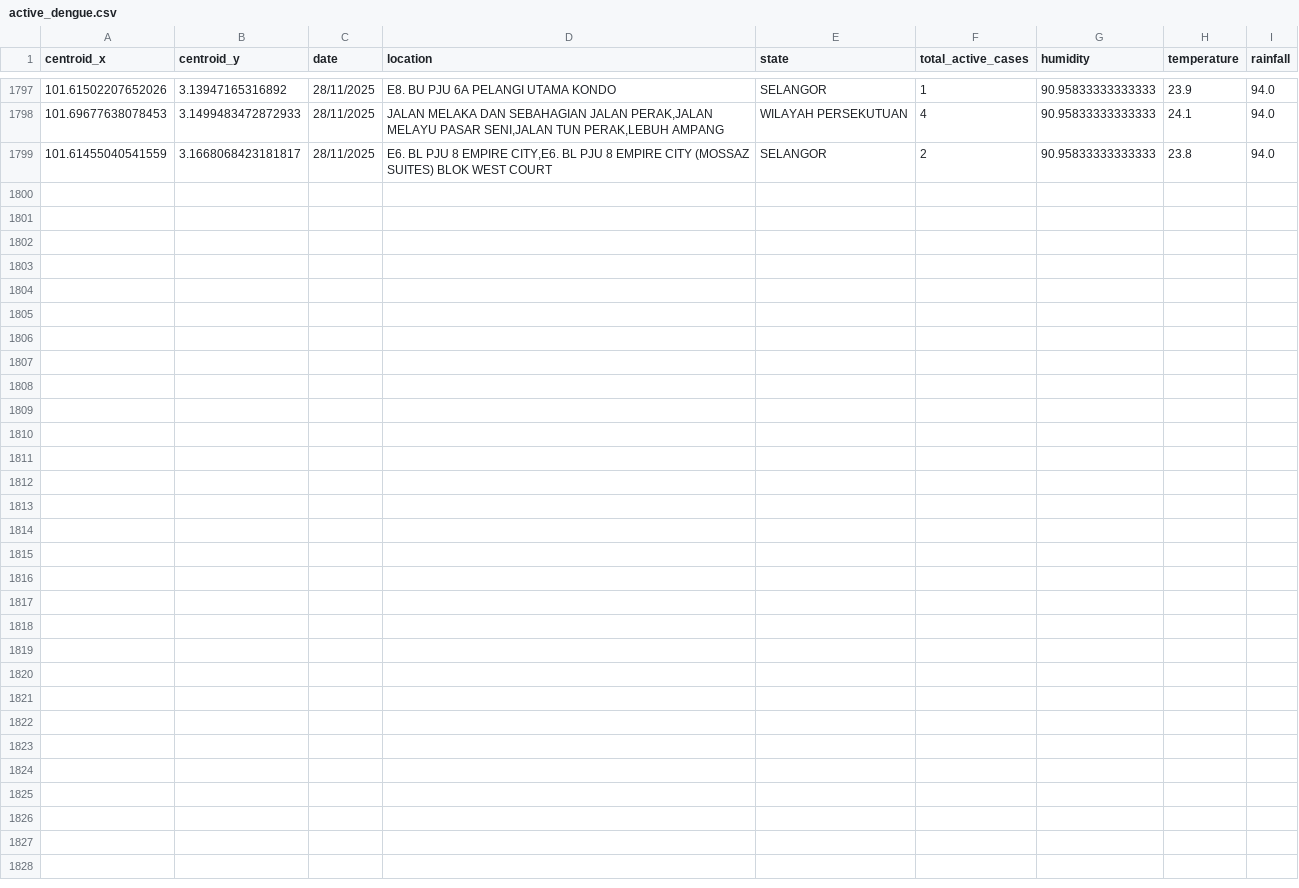
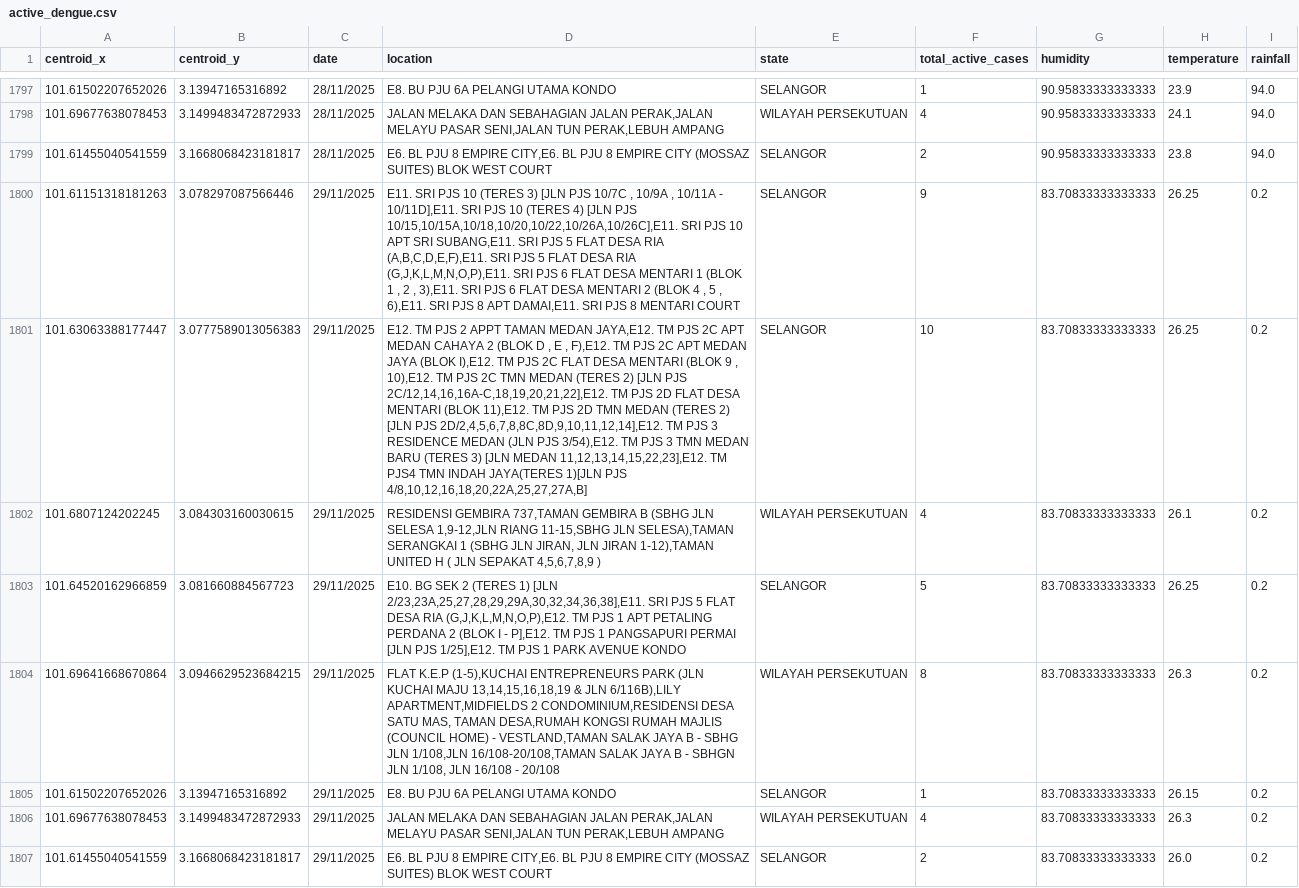
Before and after one commit to adamarbain/DailyScrapDengueData, a CSV file: active_dengue.csv, drawn as a sheet; only a part is shown, gaps mark what is left out; the diff names each change by its address in the sheet, - before the commit and + after, or states it on an @@ line.

```diff
--- a/active_dengue.csv
+++ b/active_dengue.csv
+row 1800: 101.61151318181263 | 3.078297087566446 | 29/11/2025 | E11. SRI PJS 10 (TERES 3) [JLN PJS 10/7C , 10/9A , 10/11A - 10/11D],E11. SRI PJS 10 (TERES 4) [JLN PJS 10/15,10/15A,10/18,10/20,10/22,10/26A,10/26C],E11. SRI PJS 10 APT SRI SUBANG,E11. SRI PJS 5 FLAT DESA RIA (A,B,C,D,E,F),E11. SRI PJS 5 FLAT DESA RIA (G,J,K,L,M,N,O,P),E11. SRI PJS 6 FLAT DESA MENTARI 1 (BLOK 1 , 2 , 3),E11. SRI PJS 6 FLAT DESA MENTARI 2 (BLOK 4 , 5 , 6),E11. SRI PJS 8 APT DAMAI,E11. SRI PJS 8 MENTARI COURT | SELANGOR | 9 | 83.70833333333333 | 26.25 | 0.2
+row 1801: 101.63063388177447 | 3.0777589013056383 | 29/11/2025 | E12. TM PJS 2 APPT TAMAN MEDAN JAYA,E12. TM PJS 2C APT MEDAN CAHAYA 2 (BLOK D , E , F),E12. TM PJS 2C APT MEDAN JAYA (BLOK I),E12. TM PJS 2C FLAT DESA MENTARI (BLOK 9 , 10),E12. TM PJS 2C TMN MEDAN (TERES 2) [JLN PJS 2C/12,14,16,16A-C,18,19,20,21,22],E12. TM PJS 2D FLAT DESA MENTARI (BLOK 11),E12. TM PJS 2D TMN MEDAN (TERES 2) [JLN PJS 2D/2,4,5,6,7,8,8C,8D,9,10,11,12,14],E12. TM PJS 3 RESIDENCE MEDAN (JLN PJS 3/54),E12. TM PJS 3 TMN MEDAN BARU (TERES 3) [JLN MEDAN 11,12,13,14,15,22,23],E12. TM PJS4 TMN INDAH JAYA(TERES 1)[JLN PJS 4/8,10,12,16,18,20,22A,25,27,27A,B] | SELANGOR | 10 | 83.70833333333333 | 26.25 | 0.2
+row 1802: 101.6807124202245 | 3.084303160030615 | 29/11/2025 | RESIDENSI GEMBIRA 737,TAMAN GEMBIRA B (SBHG JLN SELESA 1,9-12,JLN RIANG 11-15,SBHG JLN SELESA),TAMAN SERANGKAI 1 (SBHG JLN JIRAN, JLN JIRAN 1-12),TAMAN UNITED H ( JLN SEPAKAT 4,5,6,7,8,9 ) | WILAYAH PERSEKUTUAN | 4 | 83.70833333333333 | 26.1 | 0.2
+row 1803: 101.64520162966859 | 3.081660884567723 | 29/11/2025 | E10. BG SEK 2 (TERES 1) [JLN 2/23,23A,25,27,28,29,29A,30,32,34,36,38],E11. SRI PJS 5 FLAT DESA RIA (G,J,K,L,M,N,O,P),E12. TM PJS 1 APT PETALING PERDANA 2 (BLOK I - P],E12. TM PJS 1 PANGSAPURI PERMAI [JLN PJS 1/25],E12. TM PJS 1 PARK AVENUE KONDO | SELANGOR | 5 | 83.70833333333333 | 26.25 | 0.2
+row 1804: 101.69641668670864 | 3.0946629523684215 | 29/11/2025 | FLAT K.E.P (1-5),KUCHAI ENTREPRENEURS PARK (JLN KUCHAI MAJU 13,14,15,16,18,19 & JLN 6/116B),LILY APARTMENT,MIDFIELDS 2 CONDOMINIUM,RESIDENSI DESA SATU MAS, TAMAN DESA,RUMAH KONGSI RUMAH MAJLIS (COUNCIL HOME) - VESTLAND,TAMAN SALAK JAYA B - SBHG JLN 1/108,JLN 16/108-20/108,TAMAN SALAK JAYA B - SBHGN JLN 1/108, JLN 16/108 - 20/108 | WILAYAH PERSEKUTUAN | 8 | 83.70833333333333 | 26.3 | 0.2
+row 1805: 101.61502207652026 | 3.13947165316892 | 29/11/2025 | E8. BU PJU 6A PELANGI UTAMA KONDO | SELANGOR | 1 | 83.70833333333333 | 26.15 | 0.2
+row 1806: 101.69677638078453 | 3.1499483472872933 | 29/11/2025 | JALAN MELAKA DAN SEBAHAGIAN JALAN PERAK,JALAN MELAYU PASAR SENI,JALAN TUN PERAK,LEBUH AMPANG | WILAYAH PERSEKUTUAN | 4 | 83.70833333333333 | 26.3 | 0.2
+row 1807: 101.61455040541559 | 3.1668068423181817 | 29/11/2025 | E6. BL PJU 8 EMPIRE CITY,E6. BL PJU 8 EMPIRE CITY (MOSSAZ SUITES) BLOK WEST COURT | SELANGOR | 2 | 83.70833333333333 | 26.0 | 0.2
```
Also changed, not shown: dengue_hotspot.csv, 6 other files.
